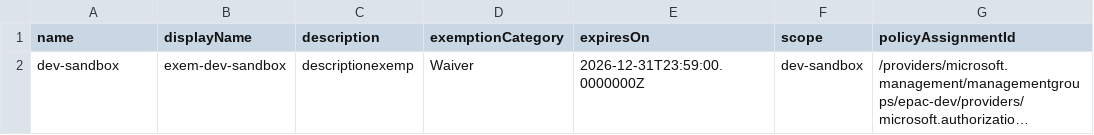
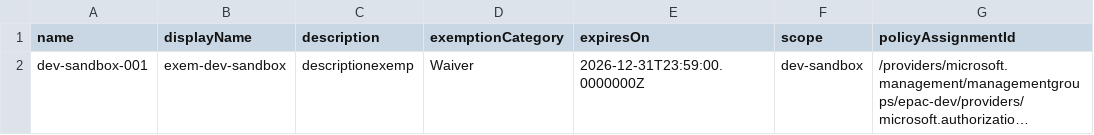
Before and after one commit to ChechuJA/bsant-epac-jasl, a CSV file: Definitions/policyExemptions/epac-dev/active-exemptions.csv, drawn as a sheet; only a part is shown; long unchanged cells end in …; the diff names each change by its address in the sheet, - before the commit and + after, or states it on an @@ line.

Commit message:
test exept

```diff
--- a/Definitions/policyExemptions/epac-dev/active-exemptions.csv
+++ b/Definitions/policyExemptions/epac-dev/active-exemptions.csv
-A2 (name): dev-sandbox
+A2 (name): dev-sandbox-001
```
